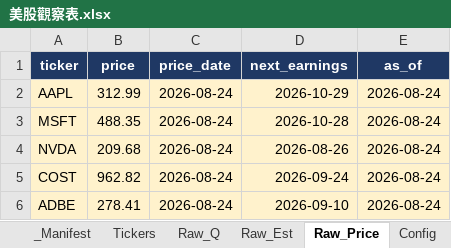
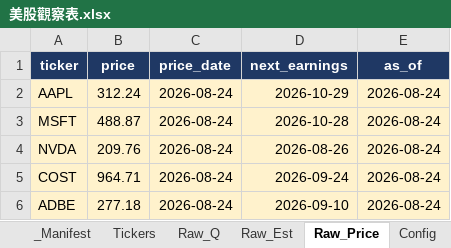
Before and after one commit to Kira11-ja/stocktracker, an Excel workbook: 美股觀察表.xlsx, sheet Raw_Price, drawn as a sheet; values as stored, in another font and other column widths than the file's, no borders; the diff names each change by its address in the sheet, - before the commit and + after, or states it on an @@ line.

```diff
--- a/美股觀察表.xlsx (sheet Raw_Price)
+++ b/美股觀察表.xlsx (sheet Raw_Price)
-B2 (price): 312.99
+B2 (price): 312.24
-B3 (price): 488.35
+B3 (price): 488.87
-B4 (price): 209.68
+B4 (price): 209.76
-B5 (price): 962.82
+B5 (price): 964.71
-B6 (price): 278.41
+B6 (price): 277.18
```
Also changed, not shown: sheet Dashboard, sheet 季度檢視, sheet _Manifest, sheet 年度檢視, sheet Stock_Card, hidden cells, charts or pictures, 1 other file.
